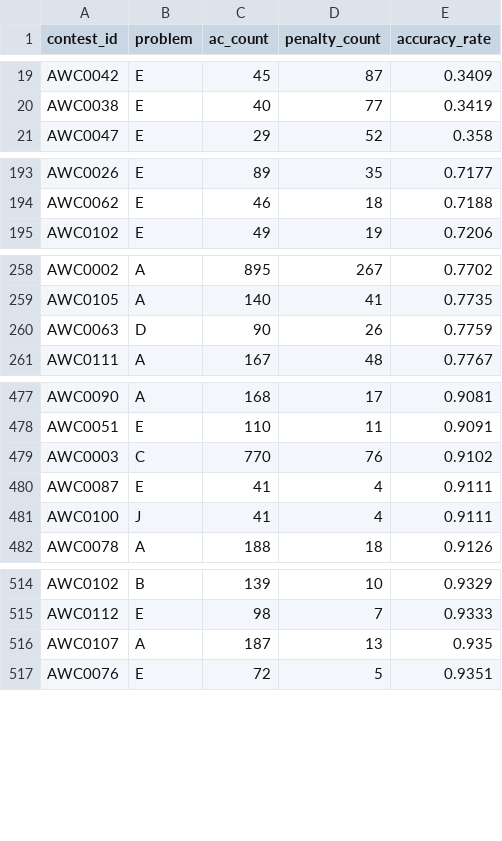
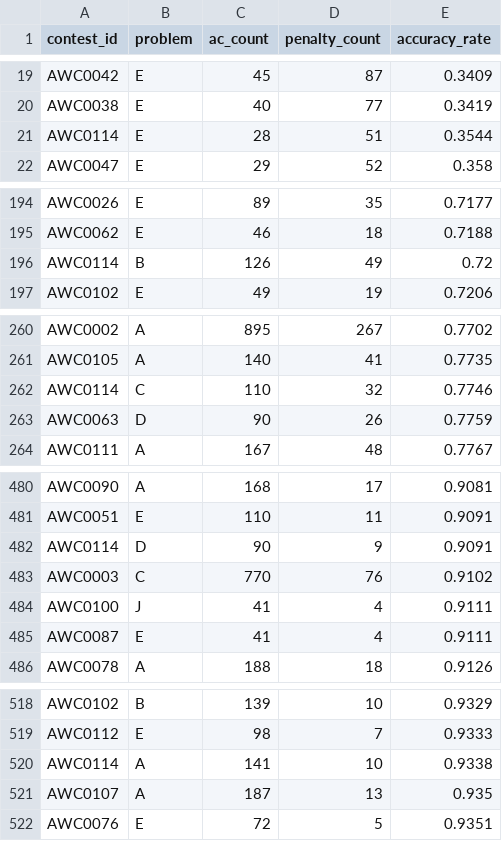
Before and after one commit to hibit-at/AWC_Calendar, a CSV file: data/trap_ranking.csv, drawn as a sheet; only a part is shown, gaps mark what is left out; the diff covers the shown part only.

```diff
--- a/data/trap_ranking.csv
+++ b/data/trap_ranking.csv
@@ -20,2 +20,3 @@ AWC0042,E,45,87,0.3409
 AWC0038,E,40,77,0.3419
+AWC0114,E,28,51,0.3544
 AWC0047,E,29,52,0.358
@@ -194,2 +195,3 @@ AWC0026,E,89,35,0.7177
 AWC0062,E,46,18,0.7188
+AWC0114,B,126,49,0.72
 AWC0102,E,49,19,0.7206
@@ -259,2 +261,3 @@ AWC0002,A,895,267,0.7702
 AWC0105,A,140,41,0.7735
+AWC0114,C,110,32,0.7746
 AWC0063,D,90,26,0.7759
@@ -478,5 +481,6 @@ AWC0090,A,168,17,0.9081
 AWC0051,E,110,11,0.9091
+AWC0114,D,90,9,0.9091
 AWC0003,C,770,76,0.9102
+AWC0100,J,41,4,0.9111
 AWC0087,E,41,4,0.9111
-AWC0100,J,41,4,0.9111
 AWC0078,A,188,18,0.9126
@@ -515,2 +519,3 @@ AWC0102,B,139,10,0.9329
 AWC0112,E,98,7,0.9333
+AWC0114,A,141,10,0.9338
 AWC0107,A,187,13,0.935
```
Also changed, not shown: 3 moved rows elsewhere in this file, data/reach_ranking.csv, data/unique_ac_ranking.csv.
